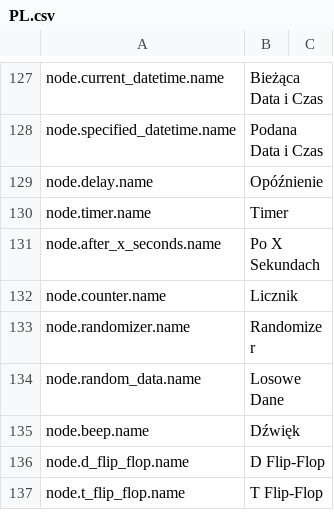
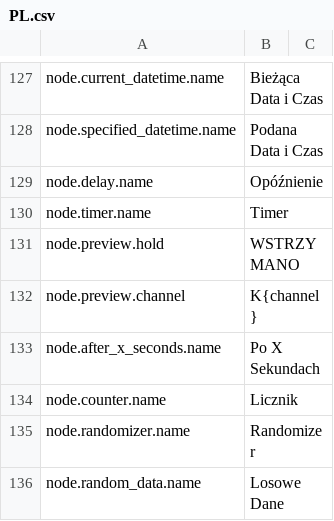
Before and after one commit to H1M4W4R1/GameFlow, a CSV file: locales/PL.csv, drawn as a sheet; only a part is shown, gaps mark what is left out; the shorter side is filled out with more unchanged rows.

Commit message:
Uniform node previews

```diff
--- a/locales/PL.csv
+++ b/locales/PL.csv
@@ -130,2 +130,4 @@ node.delay.name,Opóźnienie
 node.timer.name,Timer
+node.preview.hold,WSTRZYMANO
+node.preview.channel,K{channel}
 node.after_x_seconds.name,Po X Sekundach
```
Also changed, not shown: locales/EN.csv, 5 other files.
